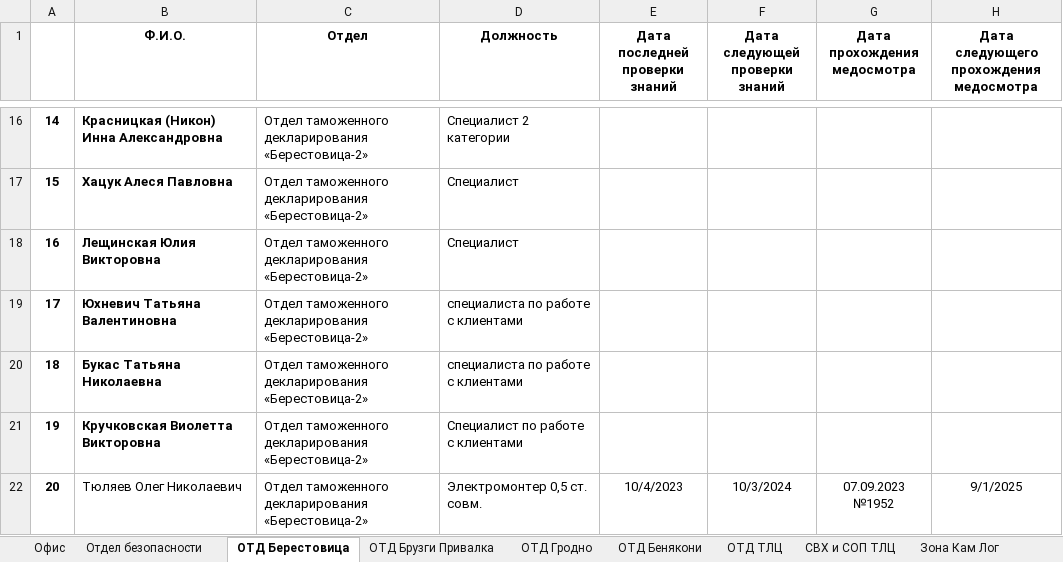
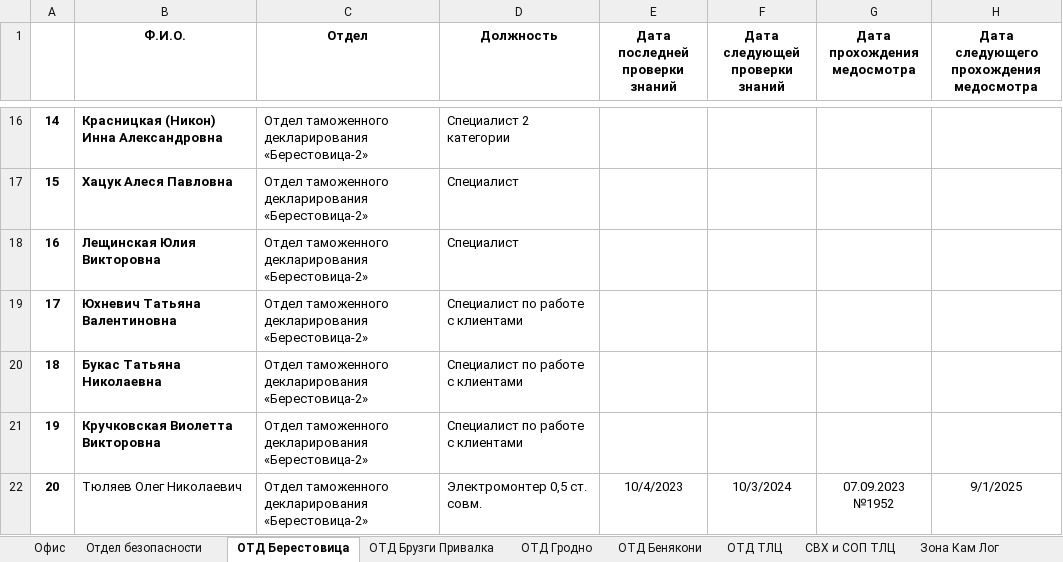
Before and after one commit to CrownJocker/beginning, an Excel workbook: checkDate/data_upload/data.xlsx, sheet ОТД Берестовица, drawn as a sheet; only a part is shown, gaps mark what is left out; values as stored, in another font and other column widths than the file's, no borders; the diff names each change by its address in the sheet, - before the commit and + after, or states it on an @@ line.

```diff
--- a/checkDate/data_upload/data.xlsx (sheet ОТД Берестовица)
+++ b/checkDate/data_upload/data.xlsx (sheet ОТД Берестовица)
-D19:D20 (Должность): специалиста по работе с клиентами
+D19:D20 (Должность): Специалист по работе с клиентами
```
Also changed, not shown: sheet СВХ и СОП ТЛЦ, sheet Отдел безопасности, 4 other files.
